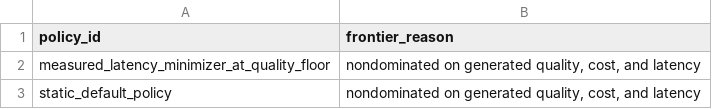
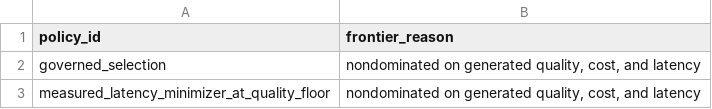
Before and after one commit to AIM-RAGTune/rag-tuning-governance, a CSV file: artifacts/generative_llm_validation/crag/pareto_frontier.csv, drawn as a sheet; removed rows and columns are numbered as before the commit, all else as after; the diff names each change by its address in the sheet, - before the commit and + after, or states it on an @@ line.

```diff
--- a/artifacts/generative_llm_validation/crag/pareto_frontier.csv
+++ b/artifacts/generative_llm_validation/crag/pareto_frontier.csv
+row 2: governed_selection | nondominated on generated quality, cost, and latency
-row 3: static_default_policy | nondominated on generated quality, cost, and latency
```
Also changed, not shown: artifacts/generative_llm_validation/crag/policy_summary_metrics.csv, artifacts/generative_llm_validation/crag/selector_comparison.csv, 55 other files.
